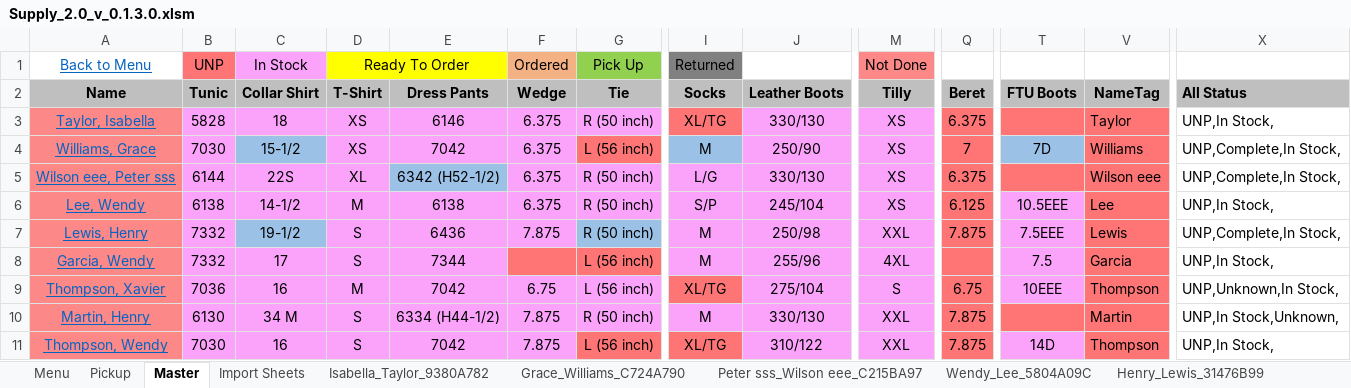
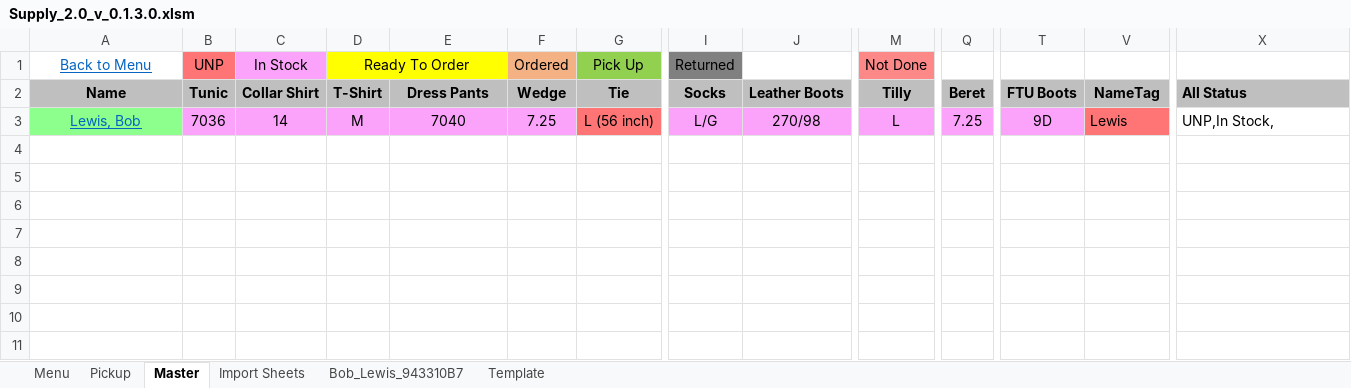
Before and after one commit to C20H12/SupplyExcel, an Excel workbook: Supply_2.0_v_0.1.3.0.xlsm, sheet Master, drawn as a sheet; only a part is shown, gaps mark what is left out; values as stored, in another font and other column widths than the file's, no borders; charts and pictures and table styles not drawn; removed rows and columns are numbered as before the commit, all else as after; rows hold the shown columns only; the diff names each change by its address in the sheet, - before the commit and + after, or states it on an @@ line.

Commit message:
fixed unknown in the master, added exchange history export

```diff
--- a/Supply_2.0_v_0.1.3.0.xlsm (sheet Master)
+++ b/Supply_2.0_v_0.1.3.0.xlsm (sheet Master)
-sheet tab: Isabella_Taylor_9380A782
-sheet tab: Grace_Williams_C724A790
-sheet tab: Peter sss_Wilson eee_C215BA97
-sheet tab: Wendy_Lee_5804A09C
-sheet tab: Henry_Lewis_31476B99
+sheet tab: Bob_Lewis_943310B7
-row 3: Taylor, Isabella | 5828 | 18 | XS | 6146 | 6.375 | R (50 inch) | XL/TG | 330/130 | XS | 6.375 |  | Taylor | UNP,In Stock,
-row 4: Williams, Grace | 7030 | 15-1/2 | XS | 7042 | 6.375 | L (56 inch) | M | 250/90 | XS | 7 | 7D | Williams | UNP,Complete,In Stock,
-row 5: Wilson eee, Peter sss | 6144 | 22S | XL | 6342 (H52-1/2) | 6.375 | R (50 inch) | L/G | 330/130 | XS | 6.375 |  | Wilson eee | UNP,Complete,In Stock,
-row 6: Lee, Wendy | 6138 | 14-1/2 | M | 6138 | 6.375 | R (50 inch) | S/P | 245/104 | XS | 6.125 | 10.5EEE | Lee | UNP,In Stock,
-row 7: Lewis, Henry | 7332 | 19-1/2 | S | 6436 | 7.875 | R (50 inch) | M | 250/98 | XXL | 7.875 | 7.5EEE | Lewis | UNP,Complete,In Stock,
-row 8: Garcia, Wendy | 7332 | 17 | S | 7344 |  | L (56 inch) | M | 255/96 | 4XL |  | 7.5 | Garcia | UNP,In Stock,
-A3 (Name): Thompson, Xavier
+A3 (Name): Lewis, Bob
-A3 fill: #FC8888
+A3 fill: #8CFF8C
-C3 (Collar Shirt): 16
+C3 (Collar Shirt): 14
-E3 (Dress Pants): 7042
+E3 (Dress Pants): 7040
-F3 (Wedge): 6.75
+F3 (Wedge): 7.25
-G3 fill: #FBA3FB
+G3 fill: #FF7575
-I3 (Socks): XL/TG
+I3 (Socks): L/G
-I3 fill: #FF7575
+I3 fill: #FBA3FB
-J3 (Leather Boots): 275/104
+J3 (Leather Boots): 270/98
-M3 (Tilly): S
+M3 (Tilly): L
-Q3 (Beret): 6.75
+Q3 (Beret): 7.25
-Q3 fill: #FF7575
+Q3 fill: #FBA3FB
-T3 (FTU Boots): 10EEE
+T3 (FTU Boots): 9D
-V3 (NameTag): Thompson
+V3 (NameTag): Lewis
-X3 (All Status): UNP,Unknown,In Stock,
+X3 (All Status): UNP,In Stock,
-row 10: Martin, Henry | 6130 | 34 M | S | 6334 (H44-1/2) | 7.875 | R (50 inch) | M | 330/130 | XXL | 7.875 |  | Martin | UNP,In Stock,Unknown,
-row 11: Thompson, Wendy | 7030 | 16 | S | 7042 | 7.875 | L (56 inch) | XL/TG | 310/122 | XXL | 7.875 | 14D | Thompson | UNP,In Stock,
```
Also changed, not shown: sheet Menu, sheet Import Sheets, other sheet tabs, charts or pictures, 4 other files.
